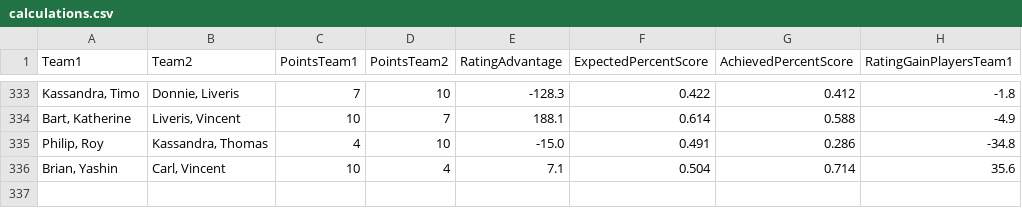
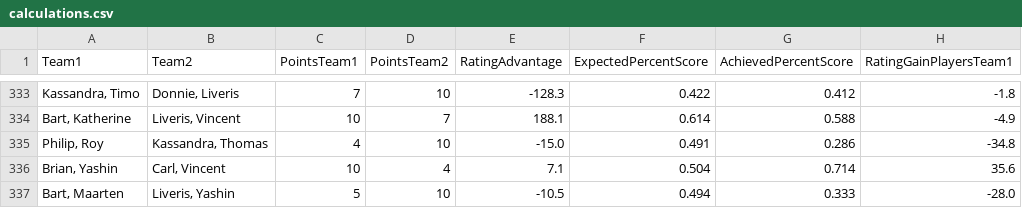
Before and after one commit to BartvonMeijenfeldt/fussball_rankings, a CSV file: calculations.csv, drawn as a sheet; only a part is shown, gaps mark what is left out.

```diff
--- a/calculations.csv
+++ b/calculations.csv
@@ -336 +336,2 @@ Team1,Team2,PointsTeam1,PointsTeam2,RatingAdvantage,ExpectedPercentScore,Achieve
 "Brian, Yashin","Carl, Vincent",10,4,7.1,0.504,0.714,35.6
+"Bart, Maarten","Liveris, Yashin",5,10,-10.5,0.494,0.333,-28.0
```
Also changed, not shown: beta_ratings.csv, results_table_football.csv, 1 other file.
